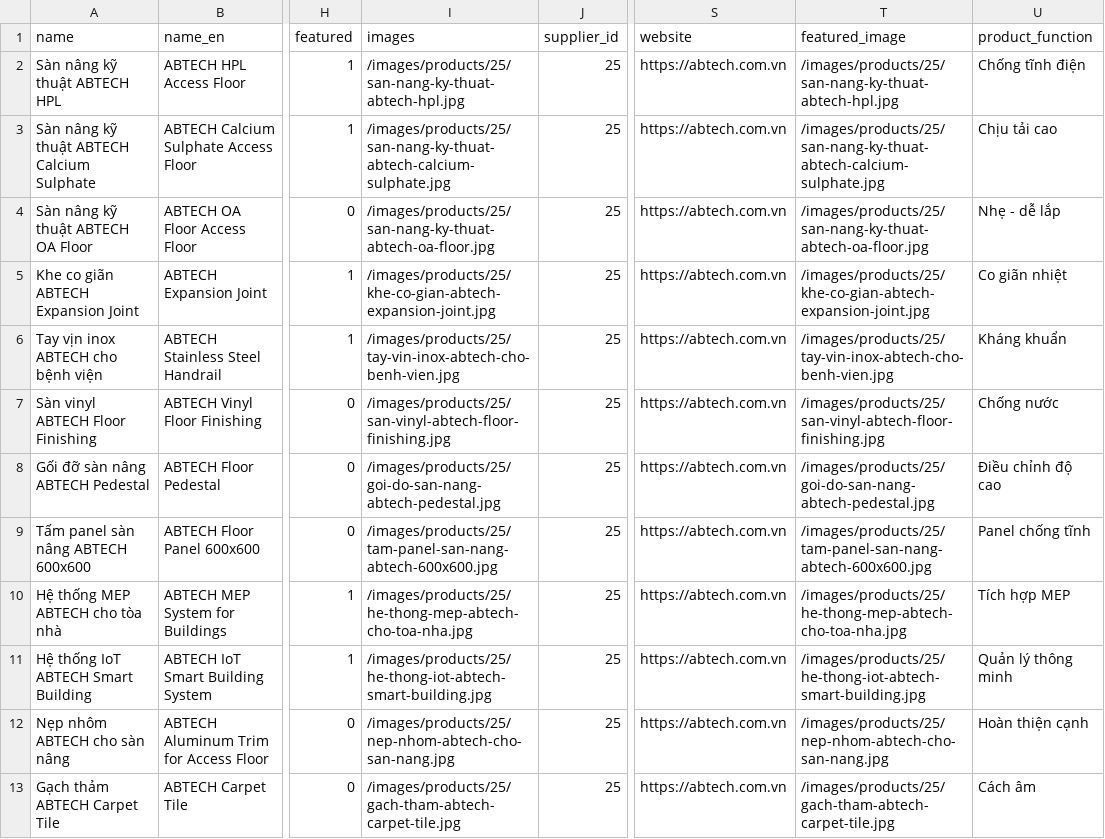
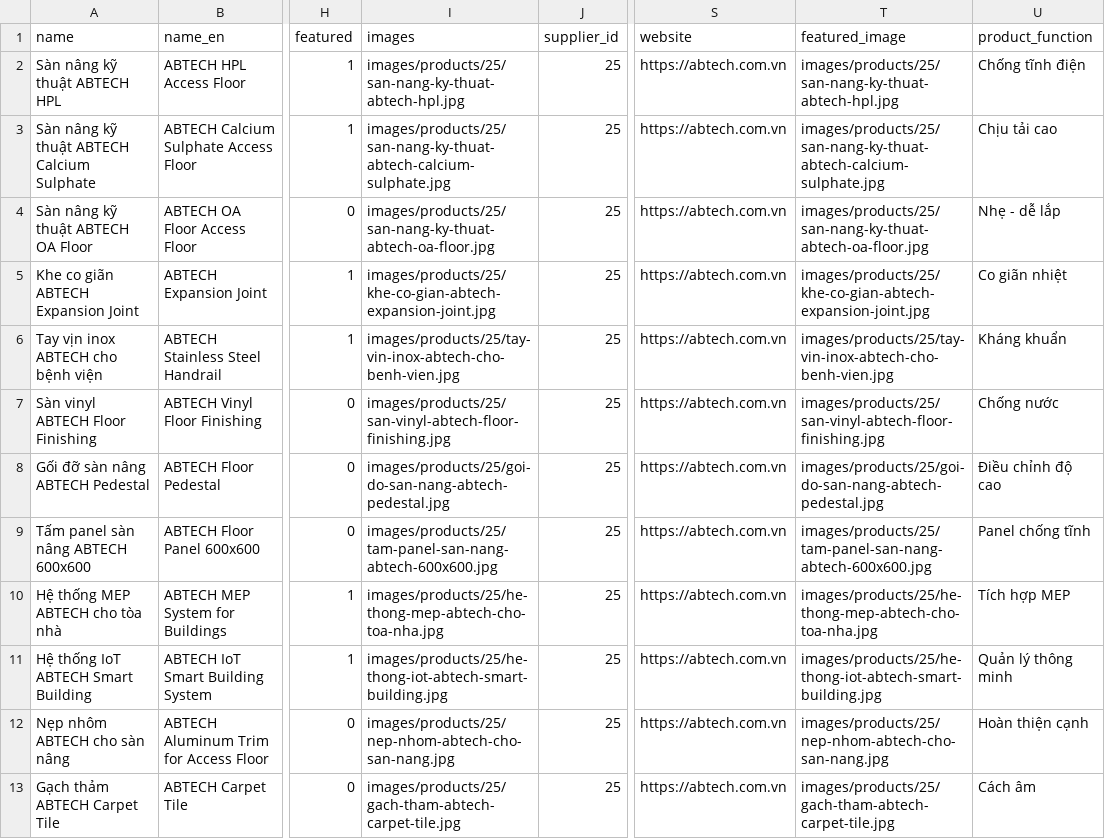
Before and after one commit to sang170901/vnmt, a CSV file: backend/csv_data/supplier_25_abtech.csv, drawn as a sheet; only a part is shown, gaps mark what is left out; the diff names each change by its address in the sheet, - before the commit and + after, or states it on an @@ line.

Commit message:
Fix CSV import image paths - remove leading slash for correct relative paths

```diff
--- a/backend/csv_data/supplier_25_abtech.csv
+++ b/backend/csv_data/supplier_25_abtech.csv
-I2 (images): /images/products/25/san-nang-ky-thuat-abtech-hpl.jpg
+I2 (images): images/products/25/san-nang-ky-thuat-abtech-hpl.jpg
-T2 (featured_image): /images/products/25/san-nang-ky-thuat-abtech-hpl.jpg
+T2 (featured_image): images/products/25/san-nang-ky-thuat-abtech-hpl.jpg
-I3 (images): /images/products/25/san-nang-ky-thuat-abtech-calcium-sulphate.jpg
+I3 (images): images/products/25/san-nang-ky-thuat-abtech-calcium-sulphate.jpg
-T3 (featured_image): /images/products/25/san-nang-ky-thuat-abtech-calcium-sulphate.jpg
+T3 (featured_image): images/products/25/san-nang-ky-thuat-abtech-calcium-sulphate.jpg
-I4 (images): /images/products/25/san-nang-ky-thuat-abtech-oa-floor.jpg
+I4 (images): images/products/25/san-nang-ky-thuat-abtech-oa-floor.jpg
-T4 (featured_image): /images/products/25/san-nang-ky-thuat-abtech-oa-floor.jpg
+T4 (featured_image): images/products/25/san-nang-ky-thuat-abtech-oa-floor.jpg
-I5 (images): /images/products/25/khe-co-gian-abtech-expansion-joint.jpg
+I5 (images): images/products/25/khe-co-gian-abtech-expansion-joint.jpg
-T5 (featured_image): /images/products/25/khe-co-gian-abtech-expansion-joint.jpg
+T5 (featured_image): images/products/25/khe-co-gian-abtech-expansion-joint.jpg
-I6 (images): /images/products/25/tay-vin-inox-abtech-cho-benh-vien.jpg
+I6 (images): images/products/25/tay-vin-inox-abtech-cho-benh-vien.jpg
-T6 (featured_image): /images/products/25/tay-vin-inox-abtech-cho-benh-vien.jpg
+T6 (featured_image): images/products/25/tay-vin-inox-abtech-cho-benh-vien.jpg
-I7 (images): /images/products/25/san-vinyl-abtech-floor-finishing.jpg
+I7 (images): images/products/25/san-vinyl-abtech-floor-finishing.jpg
-T7 (featured_image): /images/products/25/san-vinyl-abtech-floor-finishing.jpg
+T7 (featured_image): images/products/25/san-vinyl-abtech-floor-finishing.jpg
-I8 (images): /images/products/25/goi-do-san-nang-abtech-pedestal.jpg
+I8 (images): images/products/25/goi-do-san-nang-abtech-pedestal.jpg
-T8 (featured_image): /images/products/25/goi-do-san-nang-abtech-pedestal.jpg
+T8 (featured_image): images/products/25/goi-do-san-nang-abtech-pedestal.jpg
-I9 (images): /images/products/25/tam-panel-san-nang-abtech-600x600.jpg
+I9 (images): images/products/25/tam-panel-san-nang-abtech-600x600.jpg
-T9 (featured_image): /images/products/25/tam-panel-san-nang-abtech-600x600.jpg
+T9 (featured_image): images/products/25/tam-panel-san-nang-abtech-600x600.jpg
-I10 (images): /images/products/25/he-thong-mep-abtech-cho-toa-nha.jpg
+I10 (images): images/products/25/he-thong-mep-abtech-cho-toa-nha.jpg
-T10 (featured_image): /images/products/25/he-thong-mep-abtech-cho-toa-nha.jpg
+T10 (featured_image): images/products/25/he-thong-mep-abtech-cho-toa-nha.jpg
-I11 (images): /images/products/25/he-thong-iot-abtech-smart-building.jpg
+I11 (images): images/products/25/he-thong-iot-abtech-smart-building.jpg
-T11 (featured_image): /images/products/25/he-thong-iot-abtech-smart-building.jpg
+T11 (featured_image): images/products/25/he-thong-iot-abtech-smart-building.jpg
-I12 (images): /images/products/25/nep-nhom-abtech-cho-san-nang.jpg
+I12 (images): images/products/25/nep-nhom-abtech-cho-san-nang.jpg
-T12 (featured_image): /images/products/25/nep-nhom-abtech-cho-san-nang.jpg
+T12 (featured_image): images/products/25/nep-nhom-abtech-cho-san-nang.jpg
-I13 (images): /images/products/25/gach-tham-abtech-carpet-tile.jpg
+I13 (images): images/products/25/gach-tham-abtech-carpet-tile.jpg
-T13 (featured_image): /images/products/25/gach-tham-abtech-carpet-tile.jpg
+T13 (featured_image): images/products/25/gach-tham-abtech-carpet-tile.jpg
```
Also changed, not shown: backend/csv_data/supplier_24_a2_sweden.csv, backend/csv_data/supplier_27_atc_stone.csv, 3 other files.
